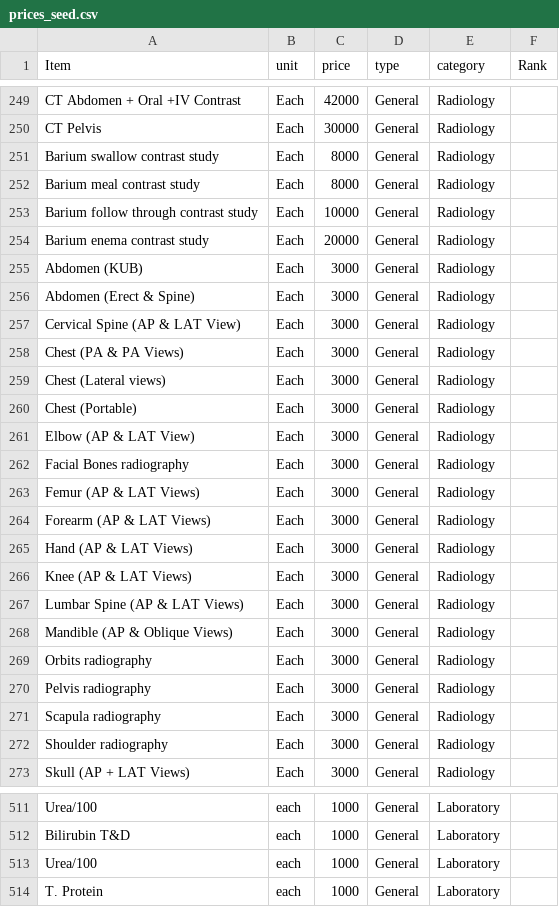
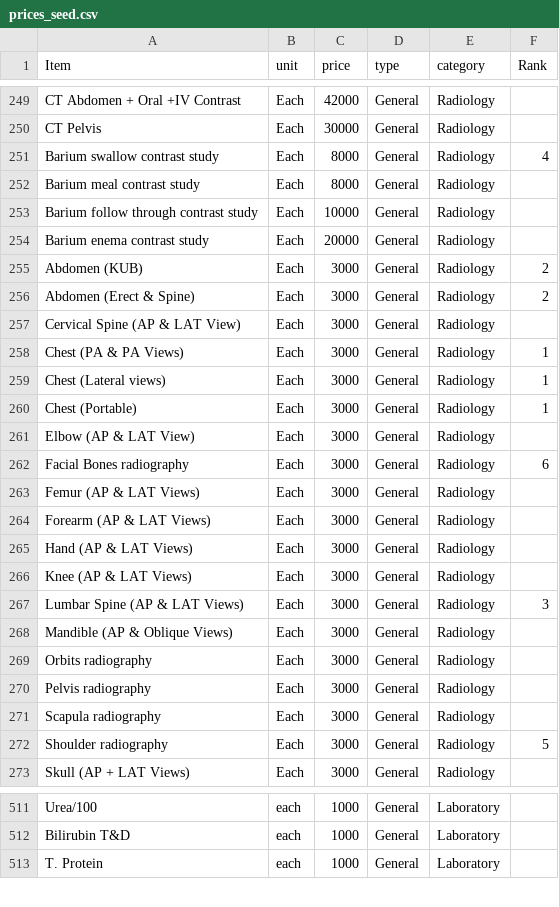
Before and after one commit to BaobabHealthTrust/Billing-3.0, a CSV file: db/prices_seed.csv, drawn as a sheet; only a part is shown, gaps mark what is left out; the diff covers the shown part only.

```diff
--- a/db/prices_seed.csv
+++ b/db/prices_seed.csv
@@ -250,3 +250,3 @@ CT Abdomen + Oral +IV Contrast,Each,42000,General,Radiology,
 CT Pelvis,Each,30000,General,Radiology,
-Barium swallow contrast study,Each,8000,General,Radiology,
+Barium swallow contrast study,Each,8000,General,Radiology,4
 Barium meal contrast study,Each,8000,General,Radiology,
@@ -254,10 +254,10 @@ Barium follow through contrast study,Each,10000,General,Radiology,
 Barium enema contrast study,Each,20000,General,Radiology,
-Abdomen (KUB),Each,3000,General,Radiology,
-Abdomen (Erect & Spine),Each,3000,General,Radiology,
+Abdomen (KUB),Each,3000,General,Radiology,2
+Abdomen (Erect & Spine),Each,3000,General,Radiology,2
 Cervical Spine (AP & LAT View),Each,3000,General,Radiology,
-Chest (PA & PA Views),Each,3000,General,Radiology,
-Chest (Lateral views),Each,3000,General,Radiology,
-Chest (Portable),Each,3000,General,Radiology,
+Chest (PA & PA Views),Each,3000,General,Radiology,1
+Chest (Lateral views),Each,3000,General,Radiology,1
+Chest (Portable),Each,3000,General,Radiology,1
 Elbow (AP & LAT View),Each,3000,General,Radiology,
-Facial Bones radiography,Each,3000,General,Radiology,
+Facial Bones radiography,Each,3000,General,Radiology,6
 Femur (AP & LAT Views),Each,3000,General,Radiology,
@@ -266,3 +266,3 @@ Hand (AP & LAT Views),Each,3000,General,Radiology,
 Knee (AP & LAT Views),Each,3000,General,Radiology,
-Lumbar Spine (AP & LAT Views),Each,3000,General,Radiology,
+Lumbar Spine (AP & LAT Views),Each,3000,General,Radiology,3
 Mandible (AP & Oblique Views),Each,3000,General,Radiology,
@@ -271,3 +271,3 @@ Pelvis radiography,Each,3000,General,Radiology,
 Scapula radiography,Each,3000,General,Radiology,
-Shoulder radiography,Each,3000,General,Radiology,
+Shoulder radiography,Each,3000,General,Radiology,5
 Skull (AP + LAT Views),Each,3000,General,Radiology,
@@ -512,3 +512,2 @@ Urea/100,each,1000,General,Laboratory,
 Bilirubin T&D,each,1000,General,Laboratory,
-Urea/100,each,1000,General,Laboratory,
 T. Protein,each,1000,General,Laboratory,
```
Also changed, not shown: 18 edited cells elsewhere in this file, 36 other files.
